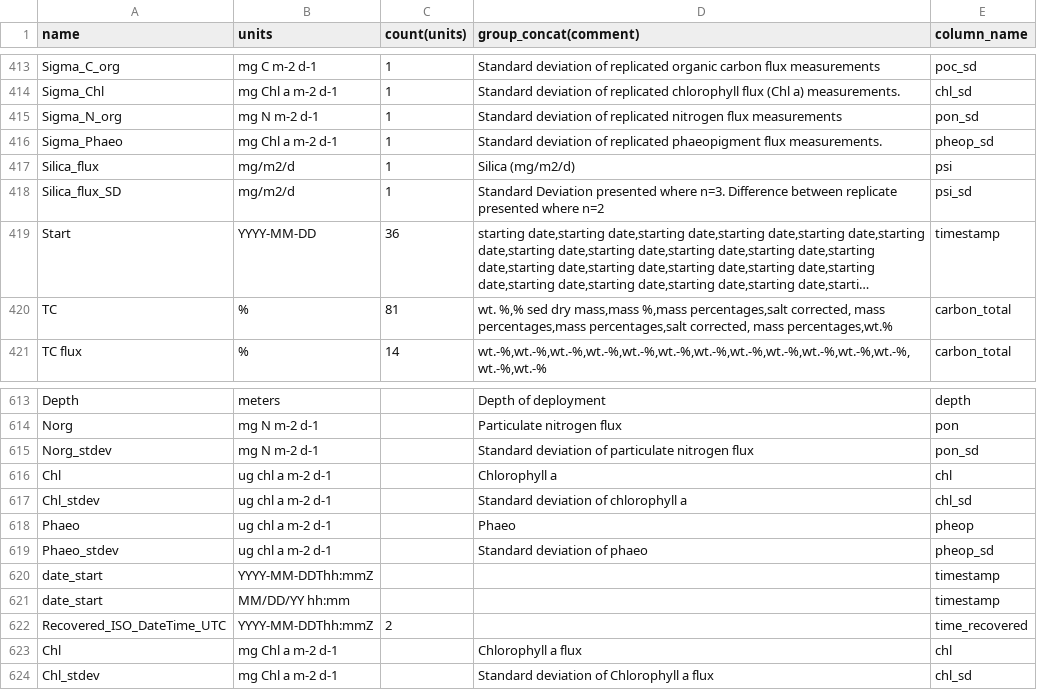
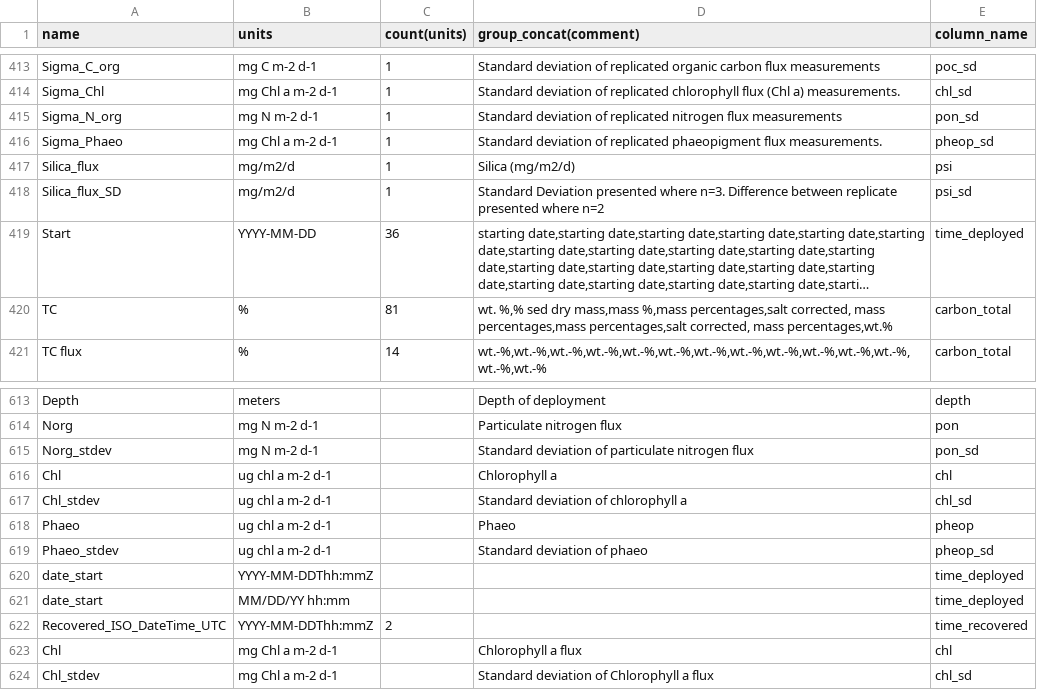
Before and after one commit to petejan/particle_flux_database, a CSV file: python/Pangaea_wanted_variables_2.csv, drawn as a sheet; only a part is shown, gaps mark what is left out; long unchanged cells end in …; the diff covers the shown part only; the diff names each change by its address in the sheet, - before the commit and + after, or states it on an @@ line.

```diff
--- a/python/Pangaea_wanted_variables_2.csv
+++ b/python/Pangaea_wanted_variables_2.csv
-E419 (column_name): timestamp
+E419 (column_name): time_deployed
-E620:E621 (column_name): timestamp
+E620:E621 (column_name): time_deployed
```
Also changed, not shown: 4 added rows and 10 edited cells elsewhere in this file, 3 other files.
